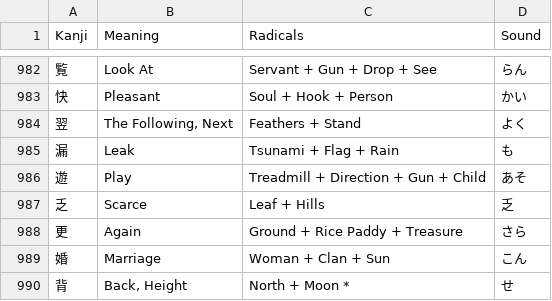
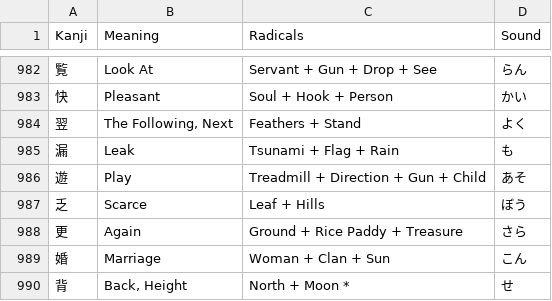
Before and after one commit to Goezs/kanji_with_radicals, a CSV file: Kanji.csv, drawn as a sheet; only a part is shown, gaps mark what is left out.

Commit message:
kanji.csv - Scarce sound correction

```diff
--- a/Kanji.csv
+++ b/Kanji.csv
@@ -986,3 +986,3 @@ Kanji,Meaning,Radicals,Sound
 遊,Play,Treadmill + Direction + Gun + Child,あそ
-乏,Scarce,Leaf + Hills,乏
+乏,Scarce,Leaf + Hills,ぼう
 更,Again,Ground + Rice Paddy + Treasure,さら
```
Also changed, not shown: 1 other file.
